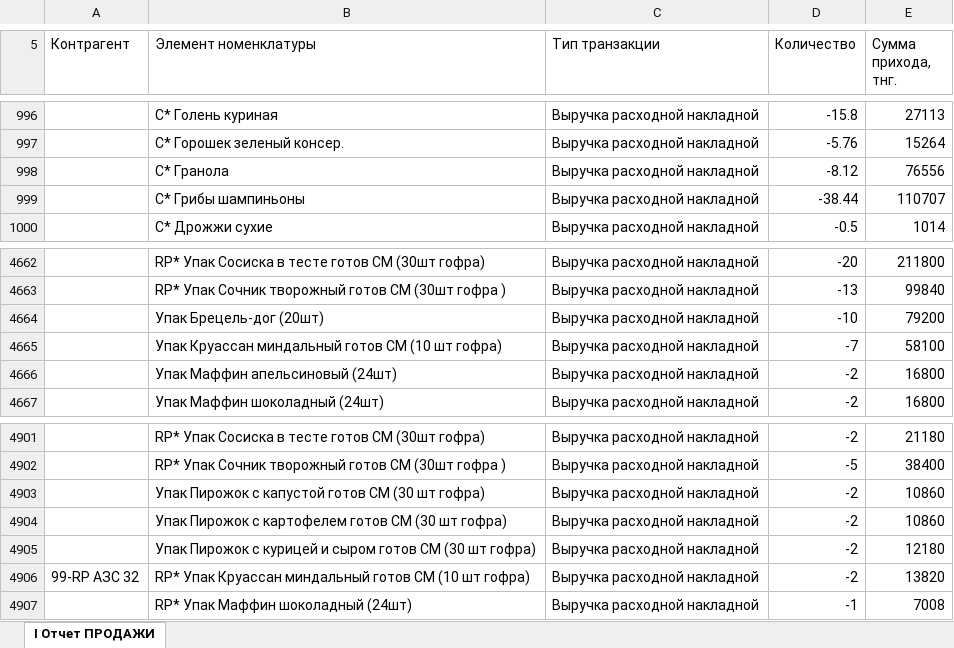
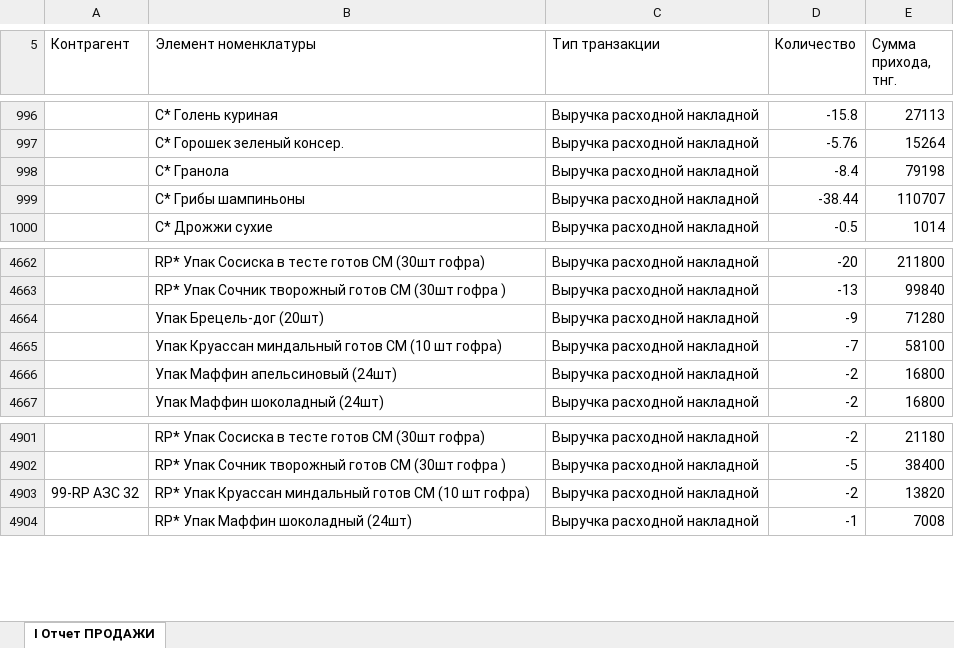
Before and after one commit to Olgagerassimenko/fin-director, an Excel workbook: I Отчет ПРОДАЖИ 08.2026.xlsx, sheet I Отчет ПРОДАЖИ, drawn as a sheet; only a part is shown, gaps mark what is left out; values as stored, in another font and other column widths than the file's, no borders; removed rows and columns are numbered as before the commit, all else as after; the diff names each change by its address in the sheet, - before the commit and + after, or states it on an @@ line.

```diff
--- a/I Отчет ПРОДАЖИ 08.2026.xlsx (sheet I Отчет ПРОДАЖИ)
+++ b/I Отчет ПРОДАЖИ 08.2026.xlsx (sheet I Отчет ПРОДАЖИ)
-D998 (Количество): -8.12
+D998 (Количество): -8.4
-E998 (Сумма прихода, тнг.): 76556
+E998 (Сумма прихода, тнг.): 79198
-row 4664:  | Упак Брецель-дог (20шт) | Выручка расходной накладной | -10 | 79200
+row 4664:  | Упак Брецель-дог (20шт) | Выручка расходной накладной | -9 | 71280
-row 4903:  | Упак Пирожок с капустой готов СМ (30 шт гофра) | Выручка расходной накладной | -2 | 10860
-row 4904:  | Упак Пирожок с картофелем готов СМ (30 шт гофра) | Выручка расходной накладной | -2 | 10860
-row 4905:  | Упак Пирожок с курицей и сыром готов СМ (30 шт гофра) | Выручка расходной накладной | -2 | 12180
```
Also changed, not shown: I Отчет ПРОДАЖИ 01.2026.xlsx, I Отчет ПРОДАЖИ 02.2026.xlsx, 35 other files.
